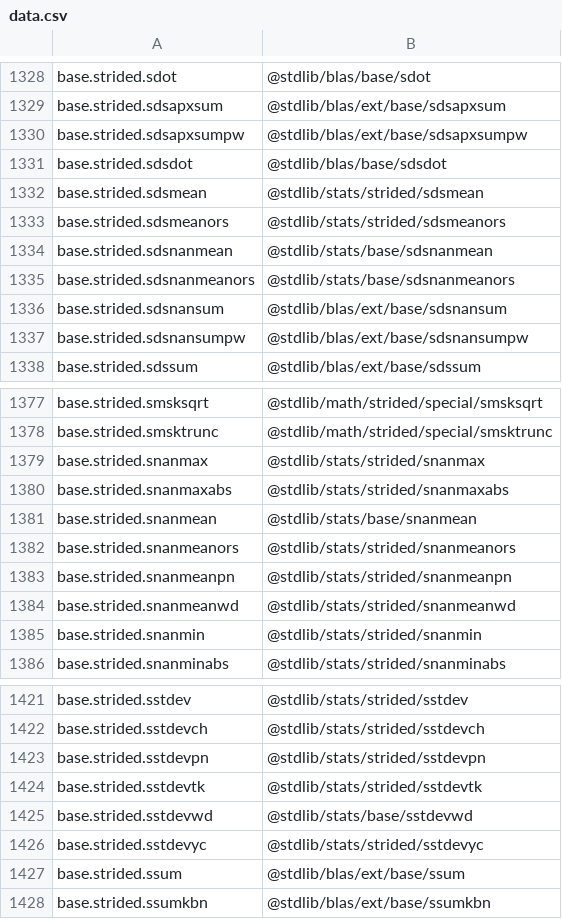
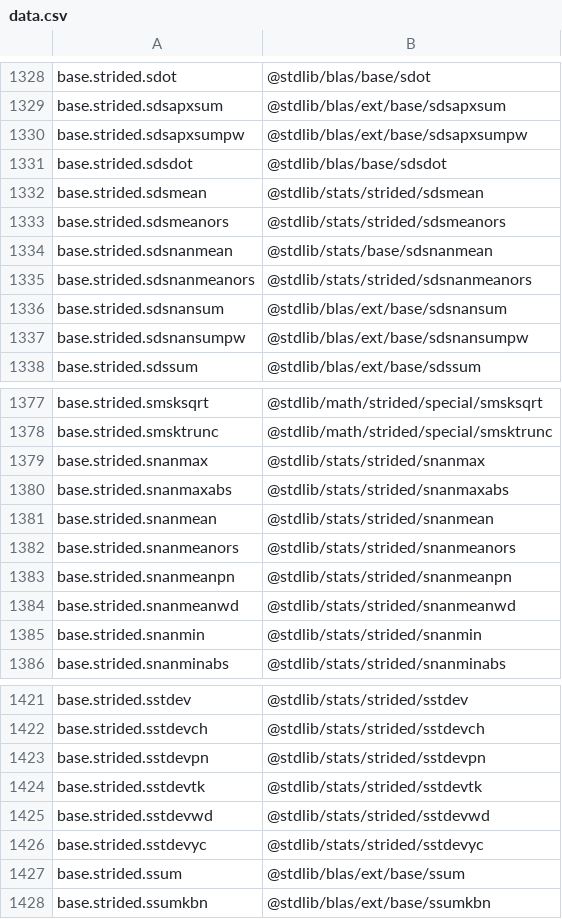
Before and after one commit to stdlib-js/namespace-alias2pkg, a CSV file: data/data.csv, drawn as a sheet; only a part is shown, gaps mark what is left out.

```diff
--- a/data/data.csv
+++ b/data/data.csv
@@ -1334,3 +1334,3 @@ base.strided.sdsmeanors,"@stdlib/stats/strided/sdsmeanors"
 base.strided.sdsnanmean,"@stdlib/stats/base/sdsnanmean"
-base.strided.sdsnanmeanors,"@stdlib/stats/base/sdsnanmeanors"
+base.strided.sdsnanmeanors,"@stdlib/stats/strided/sdsnanmeanors"
 base.strided.sdsnansum,"@stdlib/blas/ext/base/sdsnansum"
@@ -1380,3 +1380,3 @@ base.strided.snanmax,"@stdlib/stats/strided/snanmax"
 base.strided.snanmaxabs,"@stdlib/stats/strided/snanmaxabs"
-base.strided.snanmean,"@stdlib/stats/base/snanmean"
+base.strided.snanmean,"@stdlib/stats/strided/snanmean"
 base.strided.snanmeanors,"@stdlib/stats/strided/snanmeanors"
@@ -1424,3 +1424,3 @@ base.strided.sstdevpn,"@stdlib/stats/strided/sstdevpn"
 base.strided.sstdevtk,"@stdlib/stats/strided/sstdevtk"
-base.strided.sstdevwd,"@stdlib/stats/base/sstdevwd"
+base.strided.sstdevwd,"@stdlib/stats/strided/sstdevwd"
 base.strided.sstdevyc,"@stdlib/stats/strided/sstdevyc"
```
Also changed, not shown: 6 other files.
